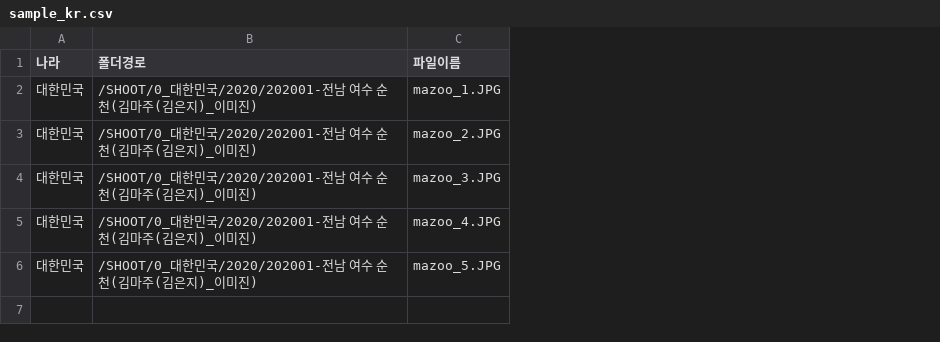
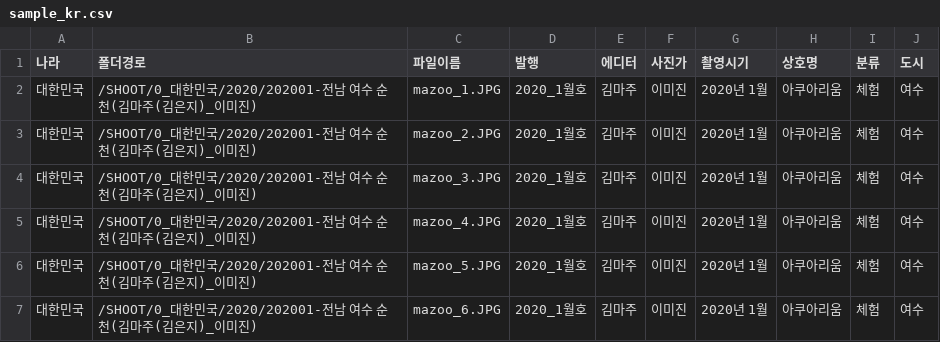
Before and after one commit to yeongtaekjeong/img_manage, a CSV file: kaid/static/data/sample_kr.csv, drawn as a sheet; the diff names each change by its address in the sheet, - before the commit and + after, or states it on an @@ line.

```diff
--- a/kaid/static/data/sample_kr.csv
+++ b/kaid/static/data/sample_kr.csv
+column D (발행), rows 2-6: all 2020_1월호
+column E (에디터), rows 2-6: all 김마주
+column F (사진가), rows 2-6: all 이미진
+column G (촬영시기), rows 2-6: all 2020년 1월
+column H (상호명), rows 2-6: all 아쿠아리움
+column I (분류), rows 2-6: all 체험
+column J (도시), rows 2-6: all 여수
+row 7: 대한민국 | /SHOOT/0_대한민국/2020/202001-전남 여수 순천(김마주(김은지)_이미진) | mazoo_6.JPG | 2020_1월호 | 김마주 | 이미진 | 2020년 1월 | 아쿠아리움 | 체험 | 여수
```
Also changed, not shown: 6 other files.
